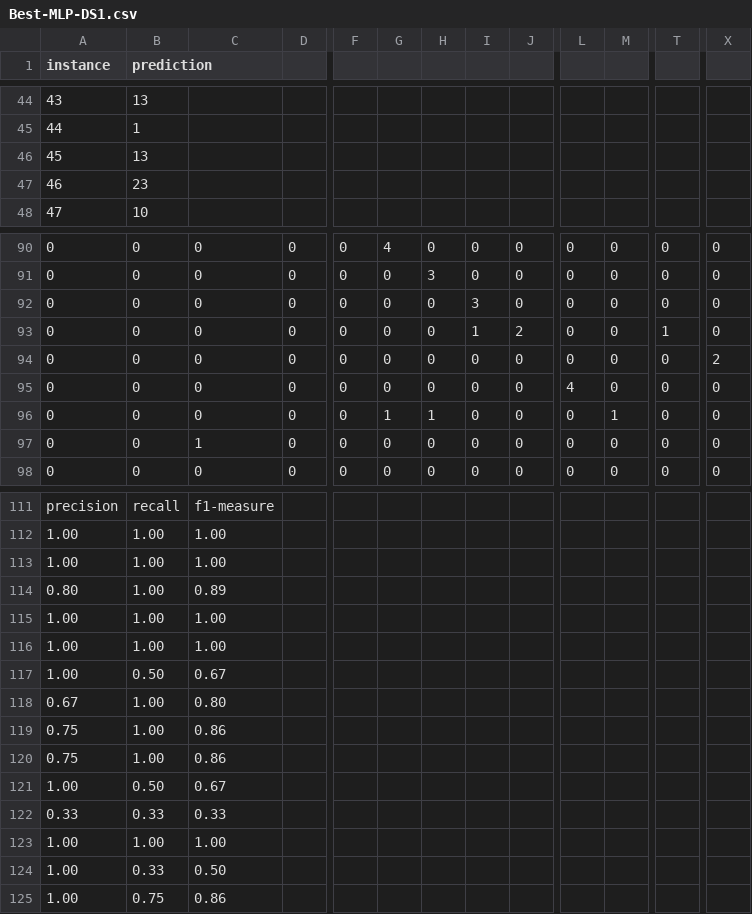
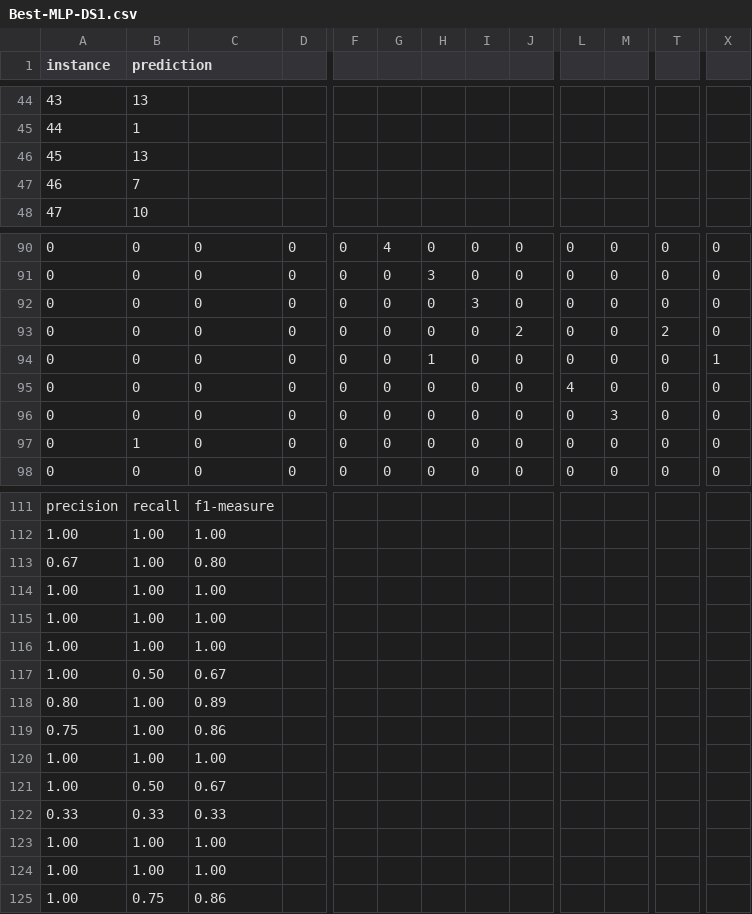
Before and after one commit to zDelirium/humpty-numpy-comp472-A1, a CSV file: A1-Output/Best-MLP-DS1.csv, drawn as a sheet; only a part is shown, gaps mark what is left out; removed rows and columns are numbered as before the commit, all else as after; rows hold the shown columns only; the diff covers the shown part only; the diff names each change by its address in the sheet, - before the commit and + after, or states it on an @@ line.

```diff
--- a/A1-Output/Best-MLP-DS1.csv
+++ b/A1-Output/Best-MLP-DS1.csv
-B47 (prediction): 23
+B47 (prediction): 7
-I93: 1
+I93: 0
-T93: 1
+T93: 2
-H94: 0
+H94: 1
-X94: 2
+X94: 1
-G96: 1
+G96: 0
-H96: 1
+H96: 0
-M96: 1
+M96: 3
-B97 (prediction): 0
+B97 (prediction): 1
-C97: 1
+C97: 0
@@ row 118 moved to row 113: 0.67 @@
@@ row 114 moved to row 118: 0.80 @@
-row 120: 0.75 | 1.00 | 0.86
+row 120: 1.00 | 1.00 | 1.00
-B124 (prediction): 0.33
+B124 (prediction): 1.00
-C124: 0.50
+C124: 1.00
```
Also changed, not shown: 1 added row, 1 removed row, 2 moved rows and 4 edited cells elsewhere in this file, A1-Output/Best-MLP-DS2.csv, 1 other file.
